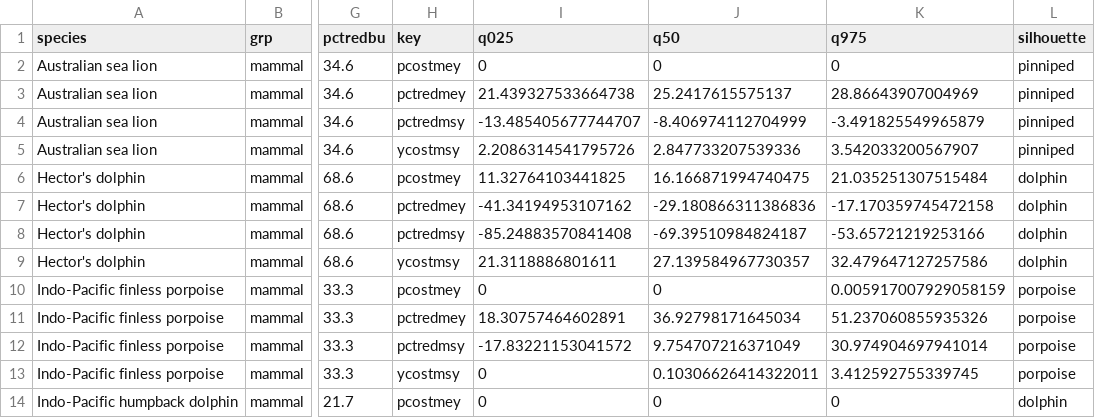
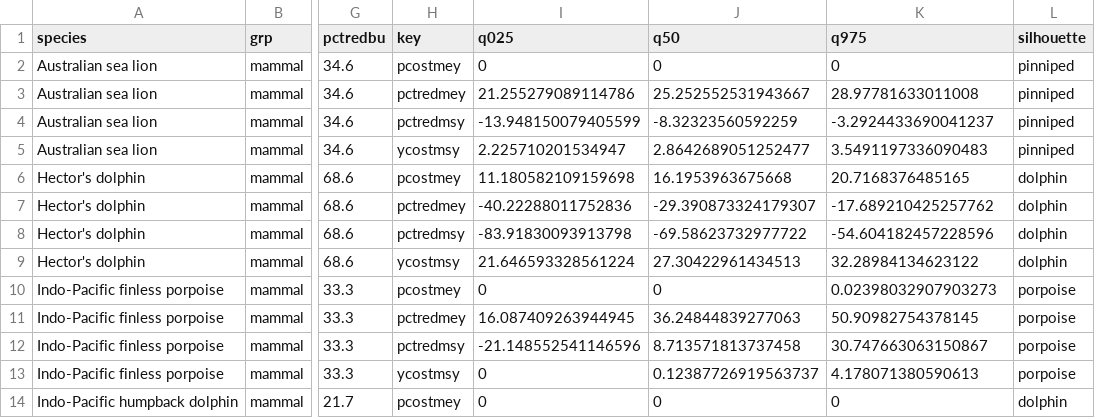
Before and after one commit to grantmcdermott/bycatch, a CSV file: Results/bycatch_results_main_alpha=1_summary.csv, drawn as a sheet; only a part is shown, gaps mark what is left out; the diff covers the shown part only; the diff names each change by its address in the sheet, - before the commit and + after, or states it on an @@ line.

Commit message:
Redid that main analysis after improved function optimisation (see previous commit). Added explicit call to f-correction scenario and automated the associated file name outputs.

```diff
--- a/Results/bycatch_results_main_alpha=1_summary.csv
+++ b/Results/bycatch_results_main_alpha=1_summary.csv
-I3 (q025): 21.439327533664738
+I3 (q025): 21.255279089114786
-J3 (q50): 25.2417615575137
+J3 (q50): 25.252552531943667
-K3 (q975): 28.86643907004969
+K3 (q975): 28.97781633011008
-I4 (q025): -13.485405677744707
+I4 (q025): -13.948150079405599
-J4 (q50): -8.406974112704999
+J4 (q50): -8.32323560592259
-K4 (q975): -3.491825549965879
+K4 (q975): -3.2924433690041237
-I5 (q025): 2.2086314541795726
+I5 (q025): 2.225710201534947
-J5 (q50): 2.847733207539336
+J5 (q50): 2.8642689051252477
-K5 (q975): 3.542033200567907
+K5 (q975): 3.5491197336090483
-I6 (q025): 11.32764103441825
+I6 (q025): 11.180582109159698
-J6 (q50): 16.166871994740475
+J6 (q50): 16.1953963675668
-K6 (q975): 21.035251307515484
+K6 (q975): 20.7168376485165
-I7 (q025): -41.34194953107162
+I7 (q025): -40.22288011752836
-J7 (q50): -29.180866311386836
+J7 (q50): -29.390873324179307
-K7 (q975): -17.170359745472158
+K7 (q975): -17.689210425257762
-I8 (q025): -85.24883570841408
+I8 (q025): -83.91830093913798
-J8 (q50): -69.39510984824187
+J8 (q50): -69.58623732977722
-K8 (q975): -53.65721219253166
+K8 (q975): -54.604182457228596
-I9 (q025): 21.3118886801611
+I9 (q025): 21.646593328561224
-J9 (q50): 27.139584967730357
+J9 (q50): 27.30422961434513
-K9 (q975): 32.479647127257586
+K9 (q975): 32.28984134623122
-K10 (q975): 0.005917007929058159
+K10 (q975): 0.02398032907903273
-I11 (q025): 18.30757464602891
+I11 (q025): 16.087409263944945
-J11 (q50): 36.92798171645034
+J11 (q50): 36.24844839277063
-K11 (q975): 51.237060855935326
+K11 (q975): 50.90982754378145
-I12 (q025): -17.83221153041572
+I12 (q025): -21.148552541146596
-J12 (q50): 9.754707216371049
+J12 (q50): 8.713571813737458
-K12 (q975): 30.974904697941014
+K12 (q975): 30.747663063150867
-J13 (q50): 0.10306626414322011
+J13 (q50): 0.12387726919563737
-K13 (q975): 3.412592755339745
+K13 (q975): 4.178071380590613
```
Also changed, not shown: 163 edited cells elsewhere in this file, 2 other files.
